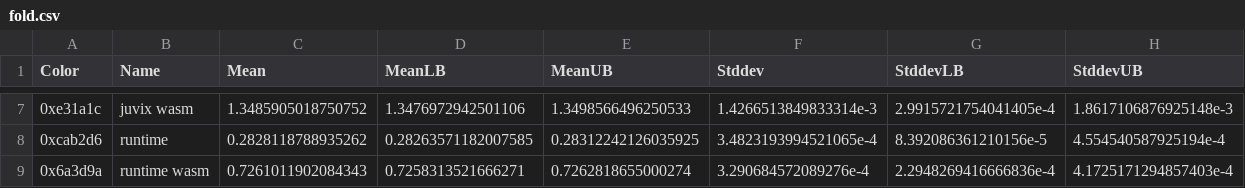
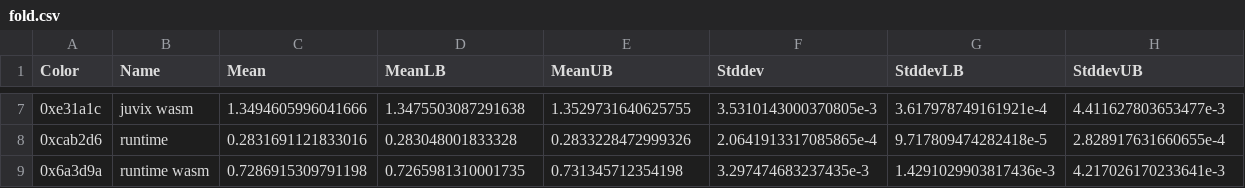
Before and after one commit to anoma/juvix-nightly-builds, a CSV file: benchmark-results/csv/fold.csv, drawn as a sheet; only a part is shown, gaps mark what is left out; the diff covers the shown part only.

Commit message:
Add benchmark results

```diff
--- a/benchmark-results/csv/fold.csv
+++ b/benchmark-results/csv/fold.csv
@@ -7,3 +7,3 @@ Color,Name,Mean,MeanLB,MeanUB,Stddev,StddevLB,StddevUB
-0xe31a1c,juvix wasm,1.3485905018750752,1.3476972942501106,1.3498566496250533,1.4266513849833314e-3,2.9915721754041405e-4,1.8617106876925148e-3
-0xcab2d6,runtime,0.2828118788935262,0.28263571182007585,0.28312242126035925,3.4823193994521065e-4,8.392086361210156e-5,4.554540587925194e-4
-0x6a3d9a,runtime wasm,0.7261011902084343,0.7258313521666271,0.7262818655000274,3.290684572089276e-4,2.2948269416666836e-4,4.1725171294857403e-4
+0xe31a1c,juvix wasm,1.3494605996041666,1.3475503087291638,1.3529731640625755,3.5310143000370805e-3,3.617978749161921e-4,4.411627803653477e-3
+0xcab2d6,runtime,0.2831691121833016,0.283048001833328,0.2833228472999326,2.0641913317085865e-4,9.717809474282418e-5,2.828917631660655e-4
+0x6a3d9a,runtime wasm,0.7286915309791198,0.7265981310001735,0.731345712354198,3.297474683237435e-3,1.4291029903817436e-3,4.217026170233641e-3
```
Also changed, not shown: 30 edited cells elsewhere in this file, benchmark-results/csv/combinations.csv, benchmark-results/csv/cps.csv, 17 other files.
